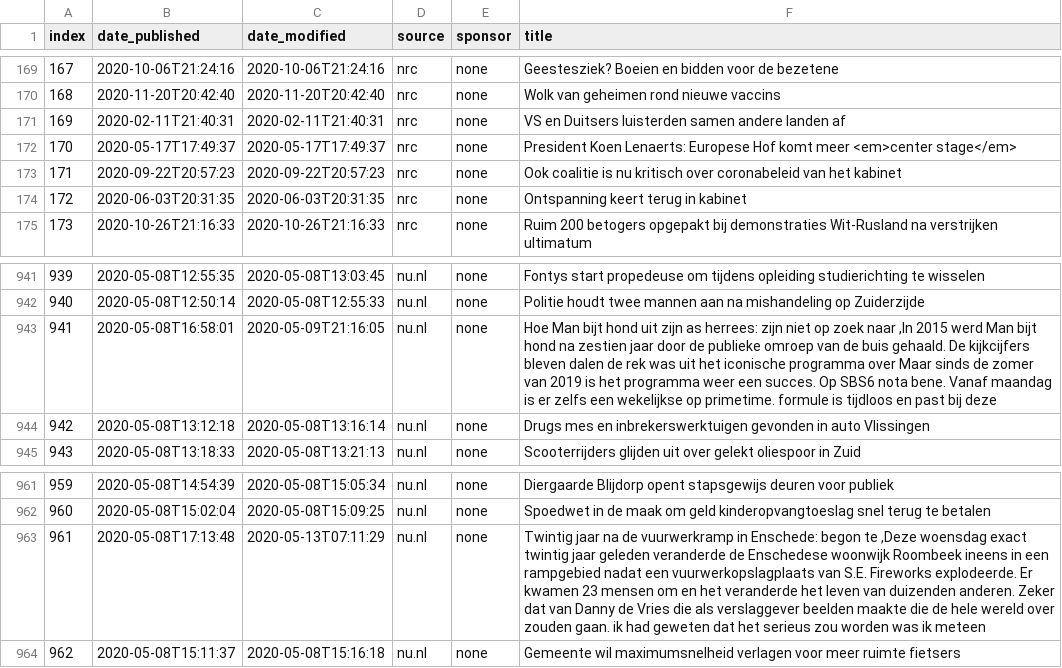
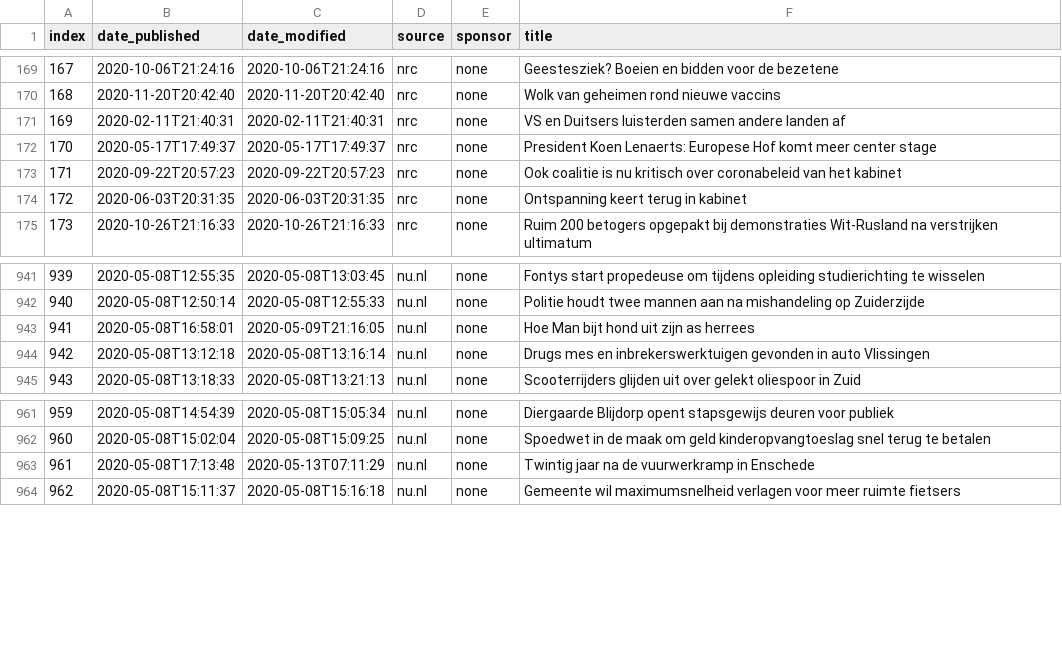
Before and after one commit to TimoKats/BachelorThesis, a CSV file: data/articles.csv, drawn as a sheet; only a part is shown, gaps mark what is left out.

Commit message:
Update articles.csv

```diff
--- a/data/articles.csv
+++ b/data/articles.csv
@@ -171,3 +171,3 @@ index,date_published,date_modified,source,sponsor,title
 169,2020-02-11T21:40:31,2020-02-11T21:40:31,nrc,none,VS en Duitsers luisterden samen andere landen af
-170,2020-05-17T17:49:37,2020-05-17T17:49:37,nrc,none,President Koen Lenaerts: Europese Hof komt meer  <em>center stage</em>
+170,2020-05-17T17:49:37,2020-05-17T17:49:37,nrc,none,President Koen Lenaerts: Europese Hof komt meer center stage
 171,2020-09-22T20:57:23,2020-09-22T20:57:23,nrc,none,Ook coalitie is nu kritisch over coronabeleid van het kabinet
@@ -942,3 +942,3 @@ index,date_published,date_modified,source,sponsor,title
 940,2020-05-08T12:50:14,2020-05-08T12:55:33,nu.nl,none,Politie houdt twee mannen aan na mishandeling op Zuiderzijde
-941,2020-05-08T16:58:01,2020-05-09T21:16:05,nu.nl,none,"Hoe Man bijt hond uit zijn as herrees: zijn niet op zoek naar ,In 2015 werd Man bijt hond na zestien jaar door de publieke omroep van de buis gehaald. De kijkcijfers bleven dalen de rek was uit het iconische programma over Maar sinds de zomer van 2019 is het programma weer een succes. Op SBS6 nota bene. Vanaf maandag is er zelfs een wekelijkse op primetime. formule is tijdloos en past bij deze "
+941,2020-05-08T16:58:01,2020-05-09T21:16:05,nu.nl,none,"Hoe Man bijt hond uit zijn as herrees"
 942,2020-05-08T13:12:18,2020-05-08T13:16:14,nu.nl,none,Drugs mes en inbrekerswerktuigen gevonden in auto Vlissingen
@@ -962,3 +962,3 @@ index,date_published,date_modified,source,sponsor,title
 960,2020-05-08T15:02:04,2020-05-08T15:09:25,nu.nl,none,Spoedwet in de maak om geld kinderopvangtoeslag snel terug te betalen
-961,2020-05-08T17:13:48,2020-05-13T07:11:29,nu.nl,none,"Twintig jaar na de vuurwerkramp in Enschede: begon te ,Deze woensdag exact twintig jaar geleden veranderde de Enschedese woonwijk Roombeek ineens in een rampgebied nadat een vuurwerkopslagplaats van S.E. Fireworks explodeerde. Er kwamen 23 mensen om en het veranderde het leven van duizenden anderen. Zeker dat van Danny de Vries die als verslaggever beelden maakte die de hele wereld over zouden gaan. ik had geweten dat het serieus zou worden was ik meteen "
+961,2020-05-08T17:13:48,2020-05-13T07:11:29,nu.nl,none,"Twintig jaar na de vuurwerkramp in Enschede"
 962,2020-05-08T15:11:37,2020-05-08T15:16:18,nu.nl,none,Gemeente wil maximumsnelheid verlagen voor meer ruimte fietsers
```
